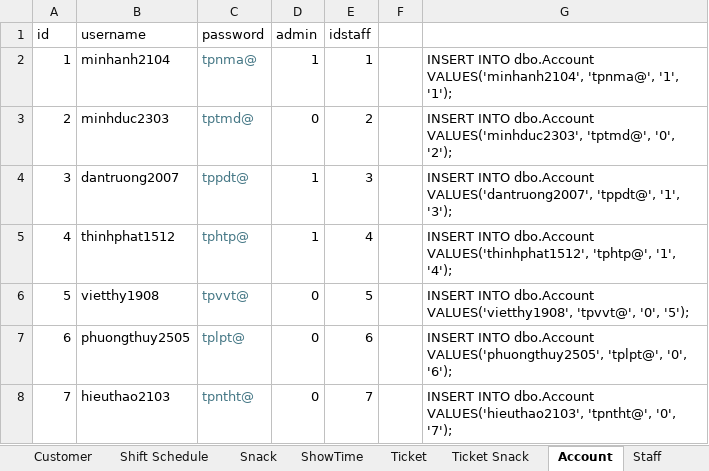
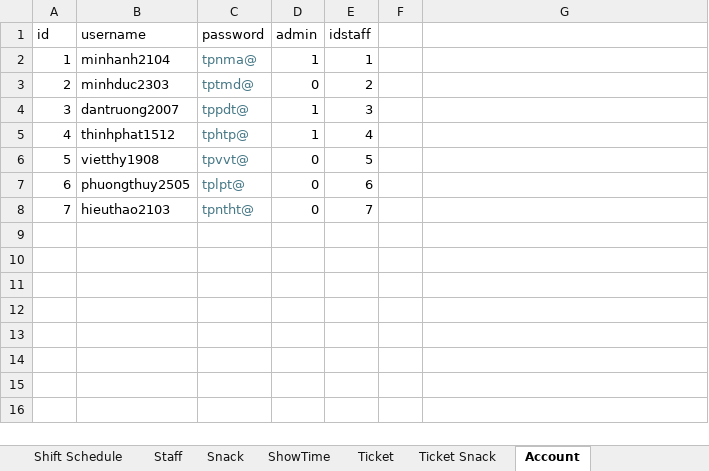
Before and after one commit to miyxotkem/IT008_MovieManager, an Excel workbook: Data/Data.xlsx, sheet Account, drawn as a sheet; values as stored, in another font and other column widths than the file's, no borders; the diff names each change by its address in the sheet, - before the commit and + after, or states it on an @@ line.

```diff
--- a/Data/Data.xlsx (sheet Account)
+++ b/Data/Data.xlsx (sheet Account)
@@ sheet tab order changed: Shift Schedule | Staff | Snack | ShowTime | Ticket | Ticket Snack | Account @@
-G2: INSERT INTO dbo.Account VALUES('minhanh2104', 'tpnma@', '1', '1');
+G2: (empty)
-G3: INSERT INTO dbo.Account VALUES('minhduc2303', 'tptmd@', '0', '2');
+G3: (empty)
-G4: INSERT INTO dbo.Account VALUES('dantruong2007', 'tppdt@', '1', '3');
+G4: (empty)
-G5: INSERT INTO dbo.Account VALUES('thinhphat1512', 'tphtp@', '1', '4');
+G5: (empty)
-G6: INSERT INTO dbo.Account VALUES('vietthy1908', 'tpvvt@', '0', '5');
+G6: (empty)
-G7: INSERT INTO dbo.Account VALUES('phuongthuy2505', 'tplpt@', '0', '6');
+G7: (empty)
-G8: INSERT INTO dbo.Account VALUES('hieuthao2103', 'tpntht@', '0', '7');
+G8: (empty)
```
Also changed, not shown: sheet ShowTime, sheet Seat, sheet Screen, sheet Ticket, sheet Hall, sheet Shift Schedule, 2 other files.
